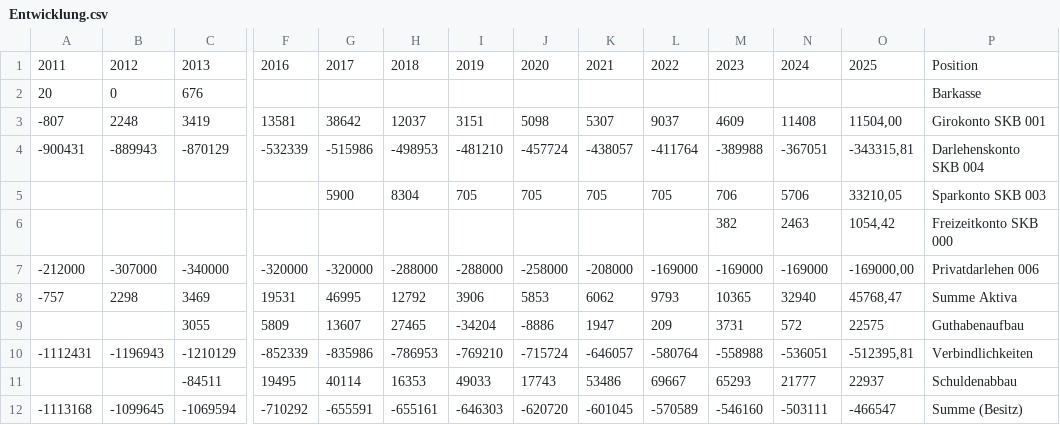
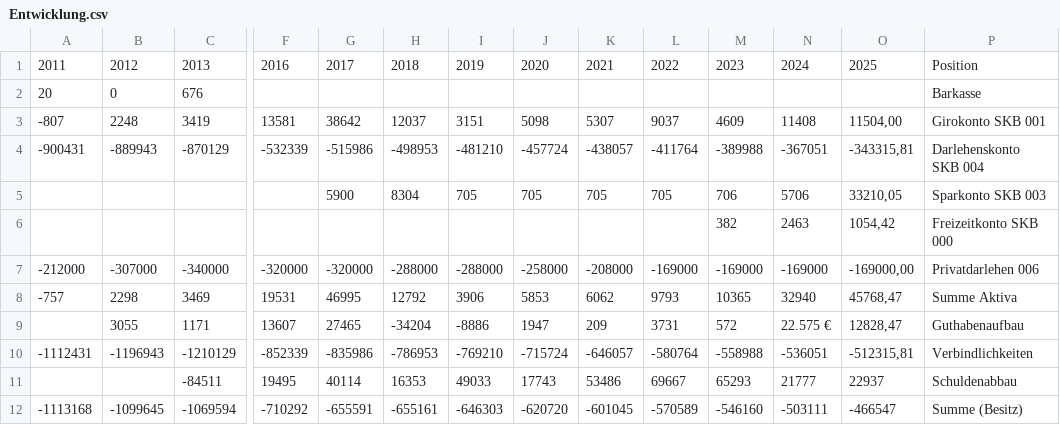
Before and after one commit to achimmertens/FeGEschweiler, a CSV file: Daten/Entwicklung.csv, drawn as a sheet; only a part is shown, gaps mark what is left out; removed rows and columns are numbered as before the commit, all else as after; rows hold the shown columns only; the diff names each change by its address in the sheet, - before the commit and + after, or states it on an @@ line.

Commit message:
fix: repariert ein paar Zahlen in der Entwicklung.csv

```diff
--- a/Daten/Entwicklung.csv
+++ b/Daten/Entwicklung.csv
-row 9:  |  | 3055 | 5809 | 13607 | 27465 | -34204 | -8886 | 1947 | 209 | 3731 | 572 | 22575 | Guthabenaufbau
+row 9:  | 3055 | 1171 | 13607 | 27465 | -34204 | -8886 | 1947 | 209 | 3731 | 572 | 22.575 € | 12828,47 | Guthabenaufbau
-O10: -512395,81
+O10: -512315,81
```
Also changed, not shown: 8 other files.
